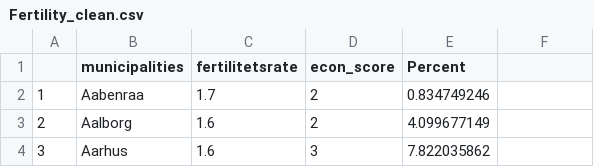
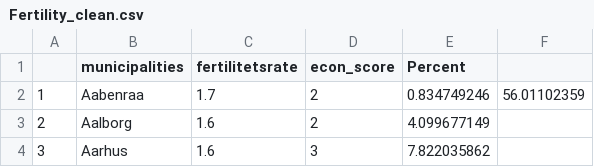
Before and after one commit to JSejrskild/SocCult-exam, a CSV file: Fertility_clean.csv, drawn as a sheet; only a part is shown; the diff names each change by its address in the sheet, - before the commit and + after, or states it on an @@ line.

```diff
--- a/Fertility_clean.csv
+++ b/Fertility_clean.csv
-F2: (empty)
+F2: 56.01102359
```
Also changed, not shown: 1 other file.
